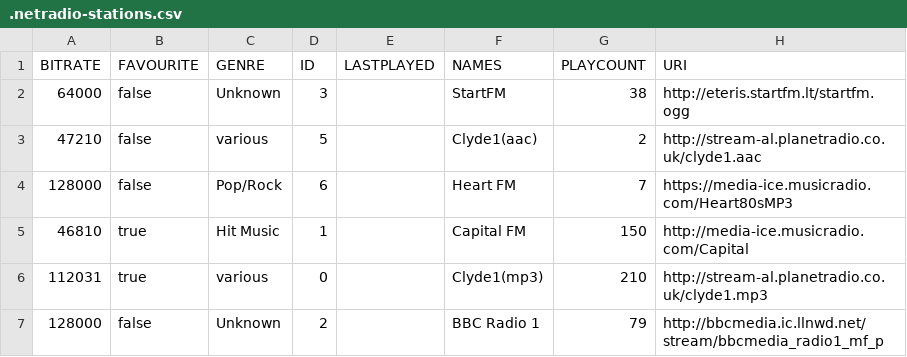
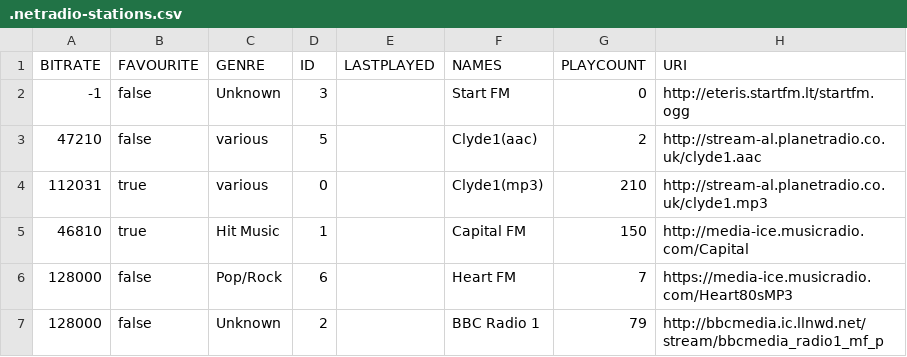
Before and after one commit to lemon-codes/NetRadio, a CSV file: .netradio-stations.csv, drawn as a sheet.

Commit message:
Added a context menu option and popup dialog to enable the user to edit a selected stations details. At current this is limited to station name and source uri, since most other values are provided by the audio source at runtime or are maintained soley by the model and cannot be modified externally. Reusing the addStationDialog and extracting common functionality into a super class, which AddStationDialog and EditStationDialog was considered due to their current similarities. It was decided that in the future both dialogues may be subject to change and their similarities may dissapear, at which point the inheritance heirarchy may become a hinderance. For that reason addStationDialog has not been reused.

```diff
--- a/.netradio-stations.csv
+++ b/.netradio-stations.csv
@@ -1,7 +1,7 @@
 "BITRATE","FAVOURITE","GENRE","ID","LASTPLAYED","NAMES","PLAYCOUNT","URI"
-"64000","false","Unknown","3","","StartFM","38","http://eteris.startfm.lt/startfm.ogg"
+"-1","false","Unknown","3","","Start FM","0","http://eteris.startfm.lt/startfm.ogg"
 "47210","false","various","5","","Clyde1(aac)","2","http://stream-al.planetradio.co.uk/clyde1.aac"
+"112031","true","various","0","","Clyde1(mp3)","210","http://stream-al.planetradio.co.uk/clyde1.mp3"
+"46810","true","Hit Music","1","","Capital FM","150","http://media-ice.musicradio.com/Capital"
 "128000","false","Pop/Rock","6","","Heart FM","7","https://media-ice.musicradio.com/Heart80sMP3"
-"46810","true","Hit Music","1","","Capital FM","150","http://media-ice.musicradio.com/Capital"
-"112031","true","various","0","","Clyde1(mp3)","210","http://stream-al.planetradio.co.uk/clyde1.mp3"
 "128000","false","Unknown","2","","BBC Radio 1","79","http://bbcmedia.ic.llnwd.net/stream/bbcmedia_radio1_mf_p"
```
Also changed, not shown: 4 other files.
